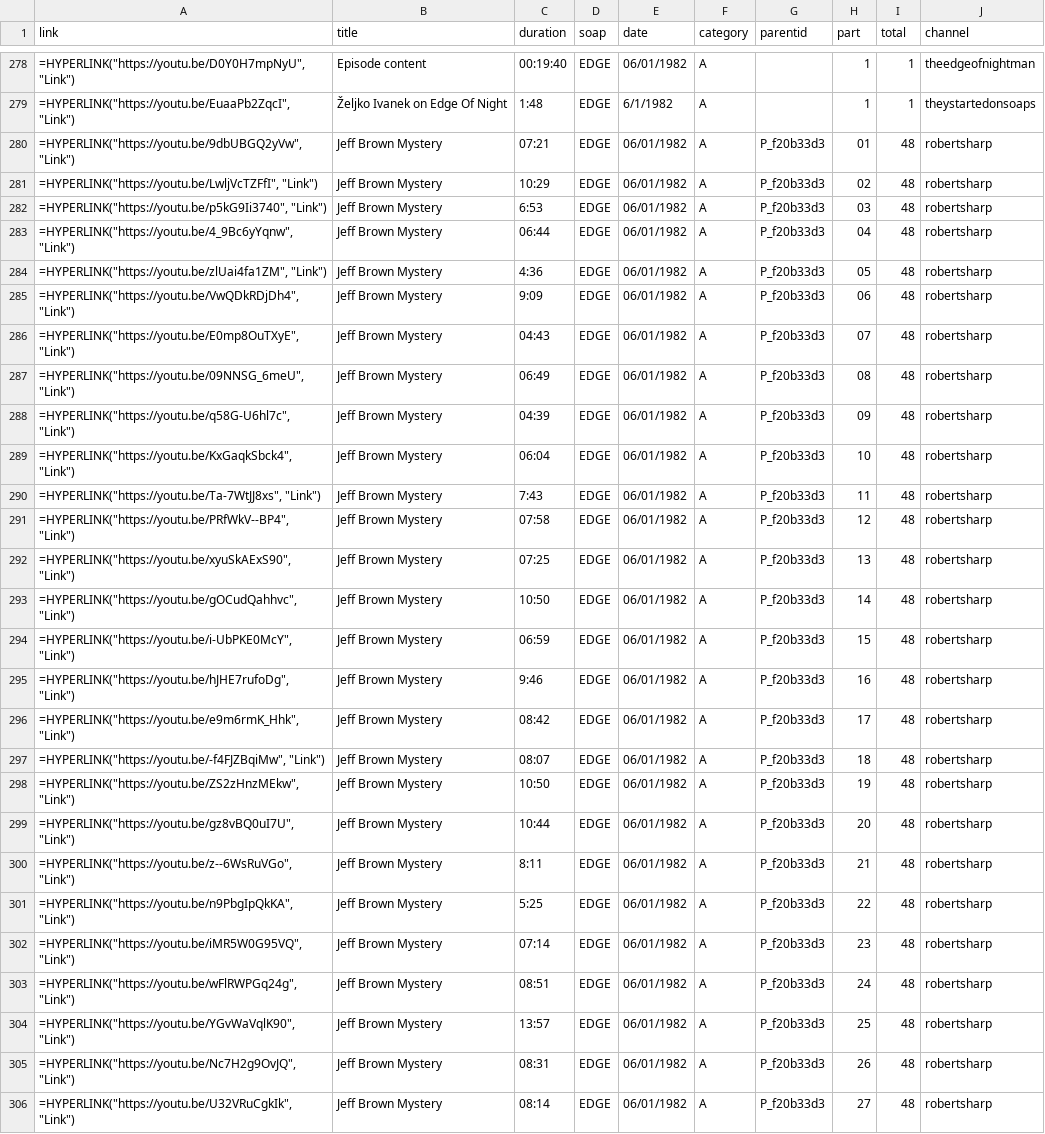
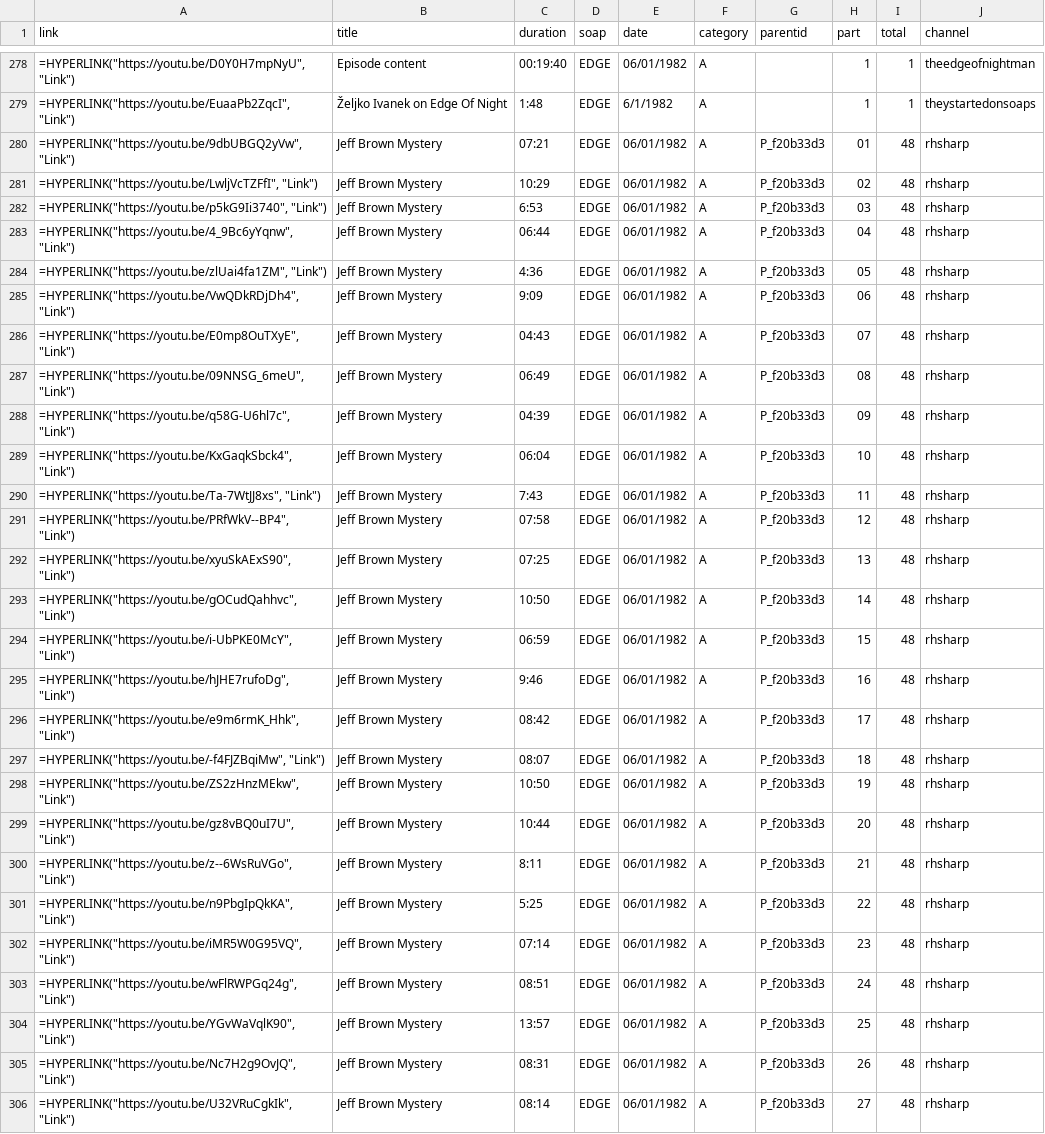
Before and after one commit to HamiltonBernique/SoapJack, a CSV file: EDGE/edge-1980-to-1989.csv, drawn as a sheet; only a part is shown, gaps mark what is left out; the diff covers the shown part only; the diff names each change by its address in the sheet, - before the commit and + after, or states it on an @@ line.

```diff
--- a/EDGE/edge-1980-to-1989.csv
+++ b/EDGE/edge-1980-to-1989.csv
-J280:J306 (channel): robertsharp
+J280:J306 (channel): rhsharp
```
Also changed, not shown: 63 edited cells elsewhere in this file, DAYS/days-1979-and-earlier.csv, DAYS/days-1980-to-1989.csv, 19 other files.
